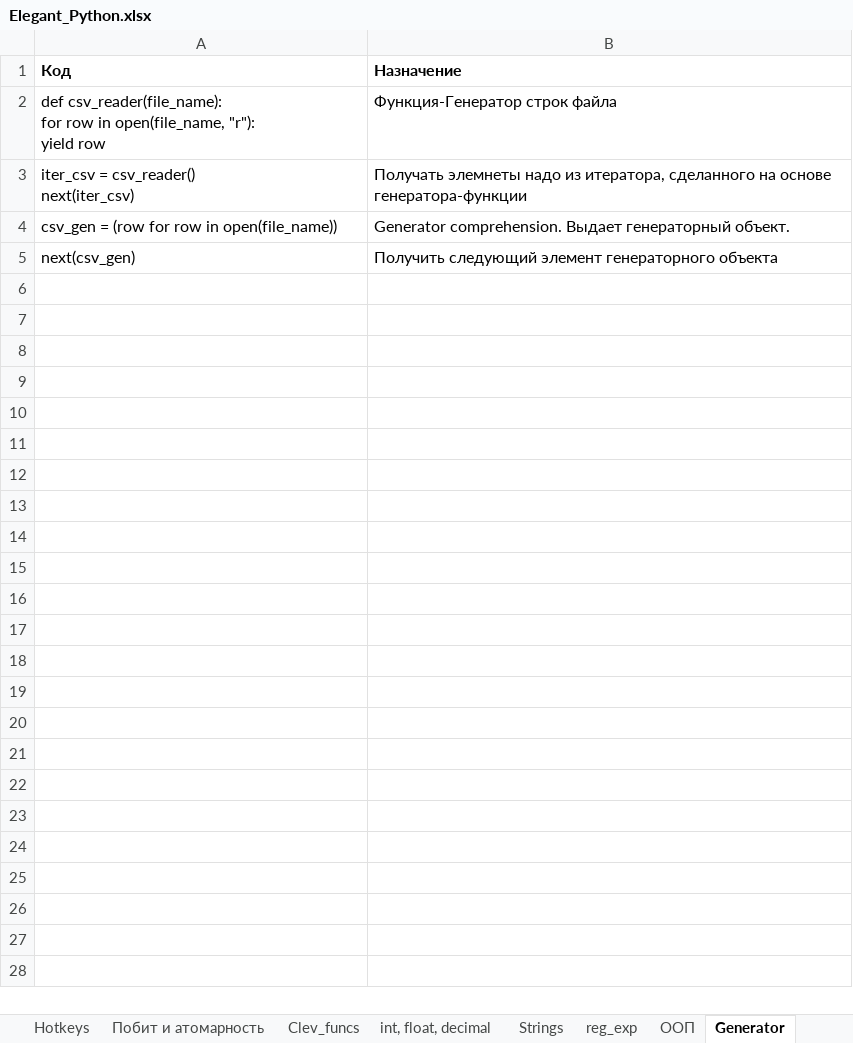
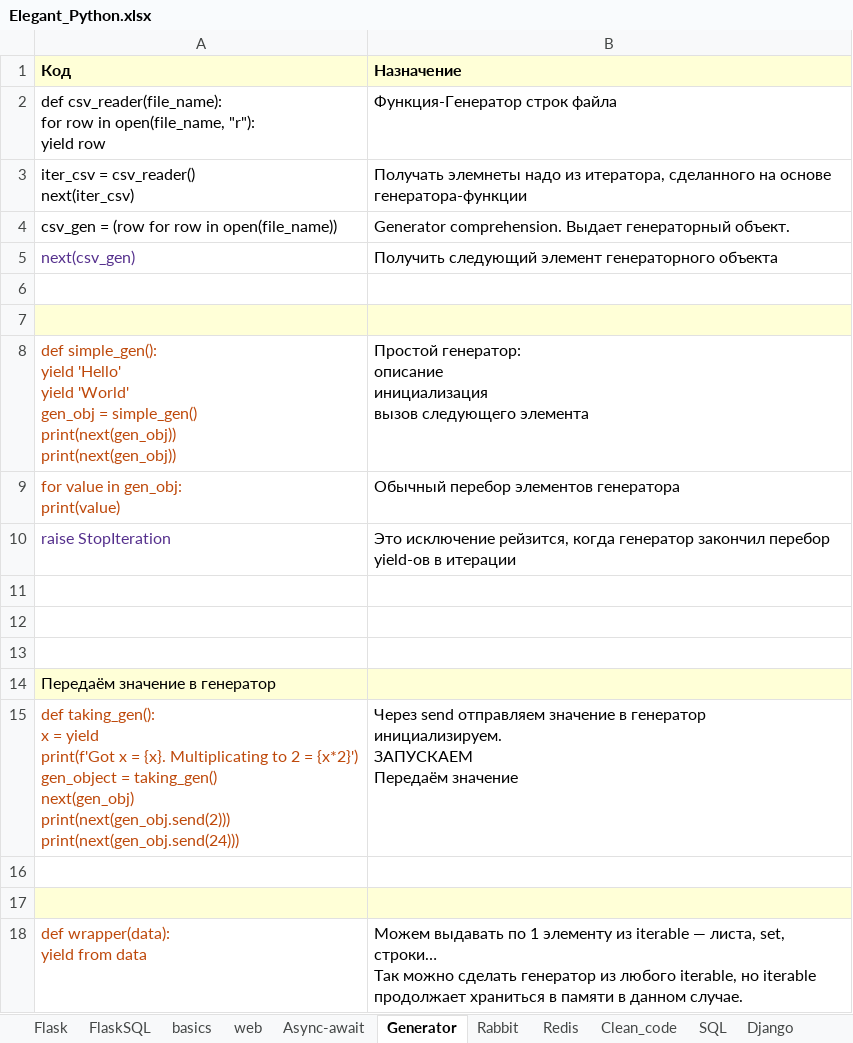
Before and after one commit to Antohnio123/HandshakesFastApi, an Excel workbook: Elegant_Python.xlsx, sheet Generator, drawn as a sheet; values as stored, in another font and other column widths than the file's, no borders; ↵ is a line break in a cell; the diff names each change by its address in the sheet, - before the commit and + after, or states it on an @@ line.

```diff
--- a/Elegant_Python.xlsx (sheet Generator)
+++ b/Elegant_Python.xlsx (sheet Generator)
+sheet tab: Rabbit
+sheet tab: Redis
-A1:B1 fill: none
+A1:B1 fill: #FFFFD7
-A5 text colour: black
+A5 text colour: #55308D
+row 6: (empty)
+row 7: (empty)
+row 8: def simple_gen(): ↵ yield 'Hello' ↵ yield 'World' ↵ gen_obj = simple_gen() ↵ print(next(gen_obj)) ↵ print(next(gen_obj)) | Простой генератор: ↵ описание ↵ инициализация ↵ вызов следующего элемента
+row 9: for value in gen_obj: ↵ print(value) | Обычный перебор элементов генератора
+row 10: raise StopIteration | Это исключение рейзится, когда генератор закончил перебор yield-ов в итерации
+row 11: (empty)
+row 12: (empty)
+row 13: (empty)
+row 14: Передаём значение в генератор
+row 15: def taking_gen(): ↵ x = yield ↵ print(f'Got x = {x}. Multiplicating to 2 = {x*2}') ↵ gen_object = taking_gen() ↵ next(gen_obj) ↵ print(next(gen_obj.send(2))) ↵ print(next(gen_obj.send(24))) | Через send отправляем значение в генератор ↵ инициализируем. ↵ ЗАПУСКАЕМ ↵ Передаём значение
+row 16: (empty)
+row 17: (empty)
+row 18: def wrapper(data): ↵ yield from data | Можем выдавать по 1 элементу из iterable — листа, set, строки… ↵ Так можно сделать генератор из любого iterable, но iterable продолжает храниться в памяти в данном случае.
```
Also changed, not shown: sheet Async-await, sheet web, sheet Flask, sheet Clev_funcs, sheet excel, other sheet tabs, 6 other files.
